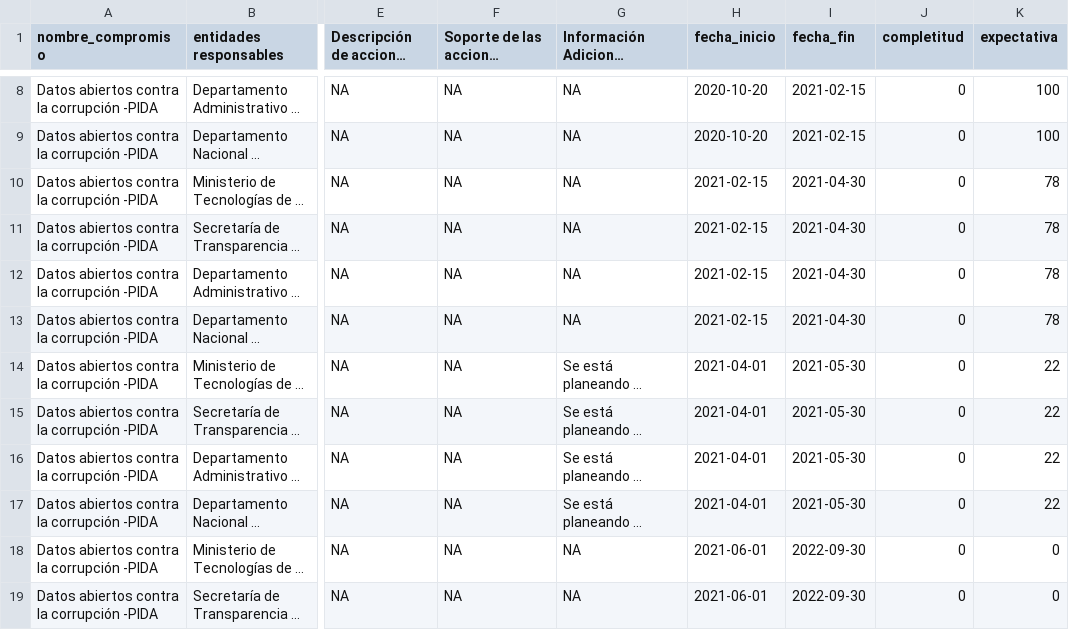
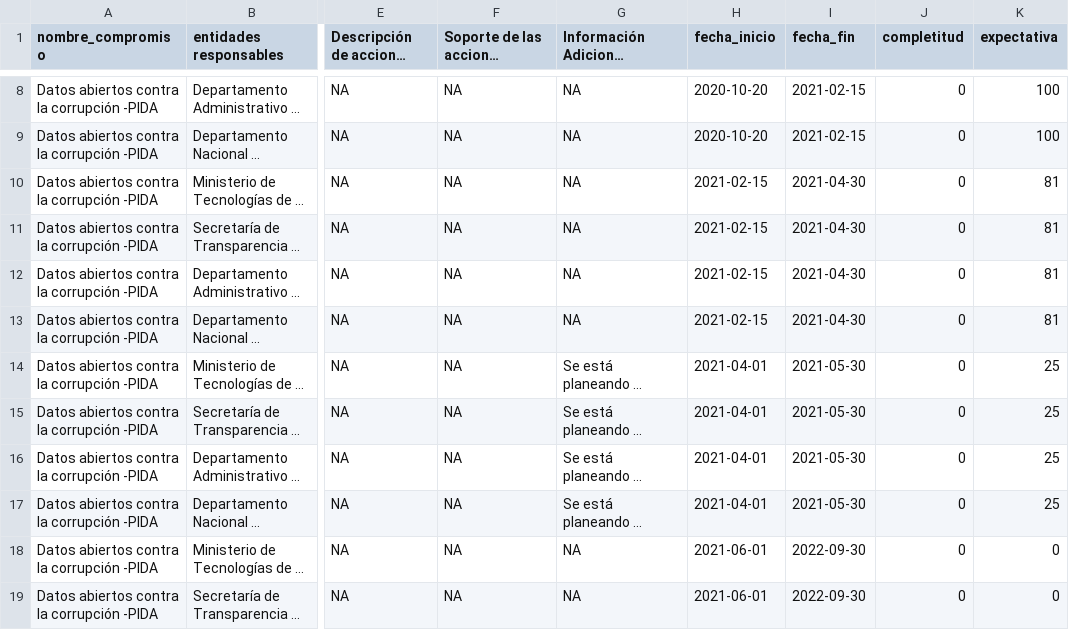
Before and after one commit to datasketch/app-aga-indicadores, a CSV file: data/data_.csv, drawn as a sheet; only a part is shown, gaps mark what is left out; long unchanged cells end in …; the diff names each change by its address in the sheet, - before the commit and + after, or states it on an @@ line.

```diff
--- a/data/data_.csv
+++ b/data/data_.csv
-K10:K13 (expectativa): 78
+K10:K13 (expectativa): 81
-K14:K17 (expectativa): 22
+K14:K17 (expectativa): 25
```
Also changed, not shown: 2 other files.
